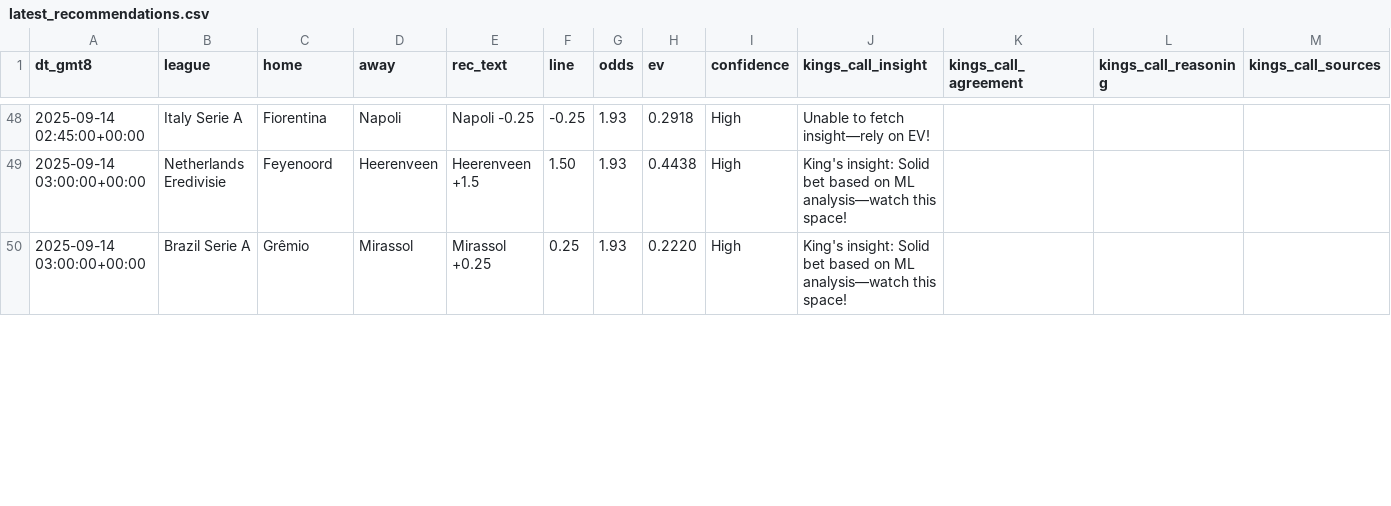
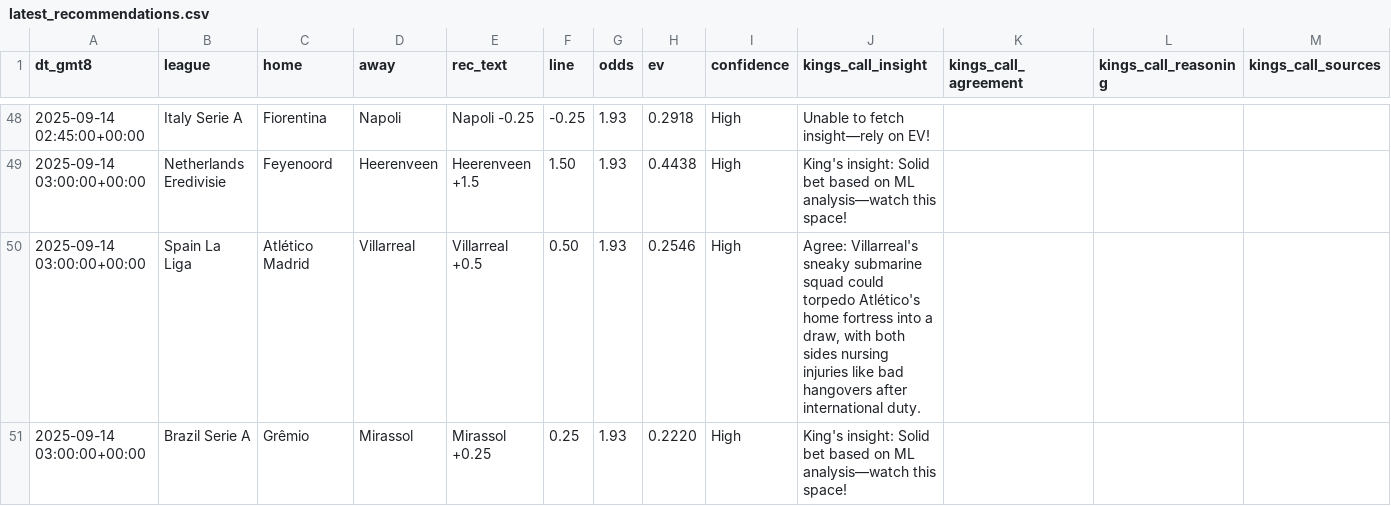
Before and after one commit to pythonchan8888/GBM, a CSV file: site/latest_recommendations.csv, drawn as a sheet; only a part is shown, gaps mark what is left out; the diff covers the shown part only.

```diff
--- a/site/latest_recommendations.csv
+++ b/site/latest_recommendations.csv
@@ -49,2 +49,3 @@ dt_gmt8,league,home,away,rec_text,line,odds,ev,confidence,kings_call_insight,kin
 2025-09-14 03:00:00+00:00,Netherlands Eredivisie,Feyenoord,Heerenveen,Heerenveen +1.5,1.50,1.93,0.4438,High,King's insight: Solid bet based on ML analysis—watch this space!,,,
+2025-09-14 03:00:00+00:00,Spain La Liga,Atlético Madrid,Villarreal,Villarreal +0.5,0.50,1.93,0.2546,High,"Agree: Villarreal's sneaky submarine squad could torpedo Atlético's home fortress into a draw, with both sides nursing injuries like bad hangovers after international duty.",,,
 2025-09-14 03:00:00+00:00,Brazil Serie A,Grêmio,Mirassol,Mirassol +0.25,0.25,1.93,0.2220,High,King's insight: Solid bet based on ML analysis—watch this space!,,,
```
Also changed, not shown: 1 added row, 2 removed rows and 13 edited cells elsewhere in this file, site/kings_call_debug.csv, site/metrics.csv, 19 other files.
